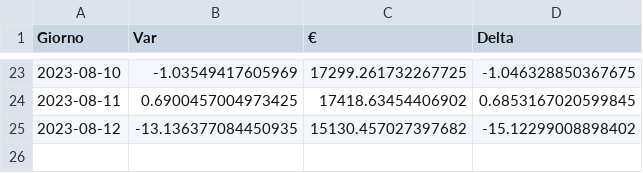
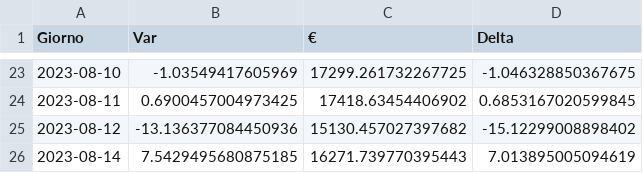
Before and after one commit to CronosVirus00/panterah-exchange, a CSV file: history-ape.csv, drawn as a sheet; only a part is shown, gaps mark what is left out.

Commit message:
upload updated csv

```diff
--- a/history-ape.csv
+++ b/history-ape.csv
@@ -24,2 +24,3 @@ Giorno,Var,€,Delta
 2023-08-11,0.6900457004973425,17418.63454406902,0.6853167020599845
-2023-08-12,-13.136377084450935,15130.457027397682,-15.12299008898402
+2023-08-12,-13.136377084450936,15130.457027397682,-15.12299008898402
+2023-08-14,7.5429495680875185,16271.739770395443,7.013895005094619
```
